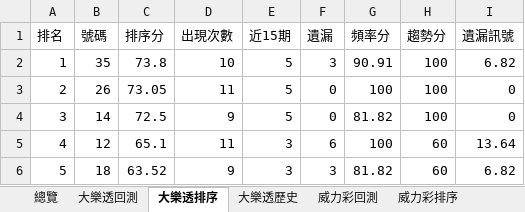
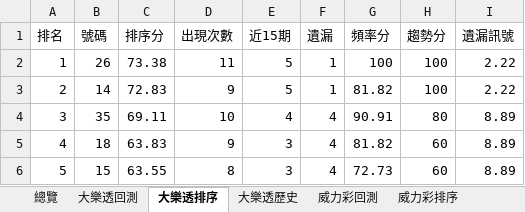
Before and after one commit to samyiqrs/taiwan-lottery-dashboard, an Excel workbook: 台灣彩券分析報告.xlsx, sheet 大樂透排序, drawn as a sheet; only a part is shown; values as stored, in another font and other column widths than the file's, no borders; the diff covers the shown part only; the diff names each change by its address in the sheet, - before the commit and + after, or states it on an @@ line.

```diff
--- a/台灣彩券分析報告.xlsx (sheet 大樂透排序)
+++ b/台灣彩券分析報告.xlsx (sheet 大樂透排序)
-B2 (號碼): 35
+B2 (號碼): 26
-C2 (排序分): 73.8
+C2 (排序分): 73.38
-D2 (出現次數): 10
+D2 (出現次數): 11
-F2 (遺漏): 3
+F2 (遺漏): 1
-G2 (頻率分): 90.91
+G2 (頻率分): 100
-I2 (遺漏訊號): 6.82
+I2 (遺漏訊號): 2.22
-B3 (號碼): 26
+B3 (號碼): 14
-C3 (排序分): 73.05
+C3 (排序分): 72.83
-D3 (出現次數): 11
+D3 (出現次數): 9
-F3 (遺漏): 0
+F3 (遺漏): 1
-G3 (頻率分): 100
+G3 (頻率分): 81.82
-I3 (遺漏訊號): 0
+I3 (遺漏訊號): 2.22
-B4 (號碼): 14
+B4 (號碼): 35
-C4 (排序分): 72.5
+C4 (排序分): 69.11
-D4 (出現次數): 9
+D4 (出現次數): 10
-E4 (近15期): 5
+E4 (近15期): 4
-F4 (遺漏): 0
+F4 (遺漏): 4
-G4 (頻率分): 81.82
+G4 (頻率分): 90.91
-H4 (趨勢分): 100
+H4 (趨勢分): 80
-I4 (遺漏訊號): 0
+I4 (遺漏訊號): 8.89
-B5 (號碼): 12
+B5 (號碼): 18
-C5 (排序分): 65.1
+C5 (排序分): 63.83
-D5 (出現次數): 11
+D5 (出現次數): 9
-F5 (遺漏): 6
+F5 (遺漏): 4
-G5 (頻率分): 100
+G5 (頻率分): 81.82
-I5 (遺漏訊號): 13.64
+I5 (遺漏訊號): 8.89
-B6 (號碼): 18
+B6 (號碼): 15
-C6 (排序分): 63.52
+C6 (排序分): 63.55
-D6 (出現次數): 9
+D6 (出現次數): 8
-F6 (遺漏): 3
+F6 (遺漏): 4
-G6 (頻率分): 81.82
+G6 (頻率分): 72.73
-I6 (遺漏訊號): 6.82
+I6 (遺漏訊號): 8.89
```
Also changed, not shown: 217 edited cells elsewhere in this sheet, sheet 大樂透歷史, sheet 總覽, 4 other files.
